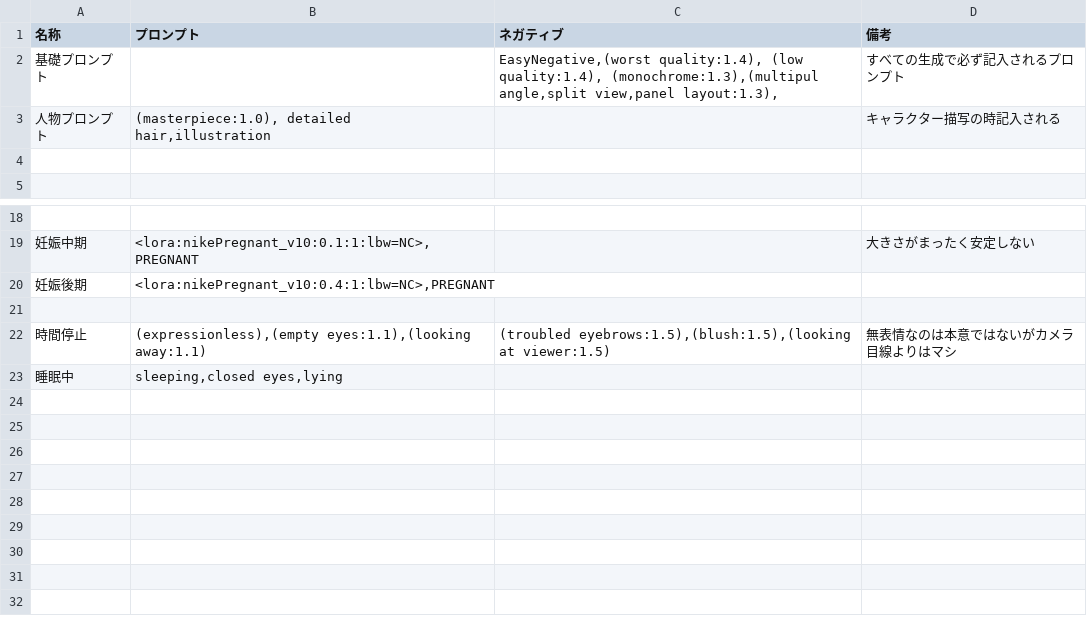
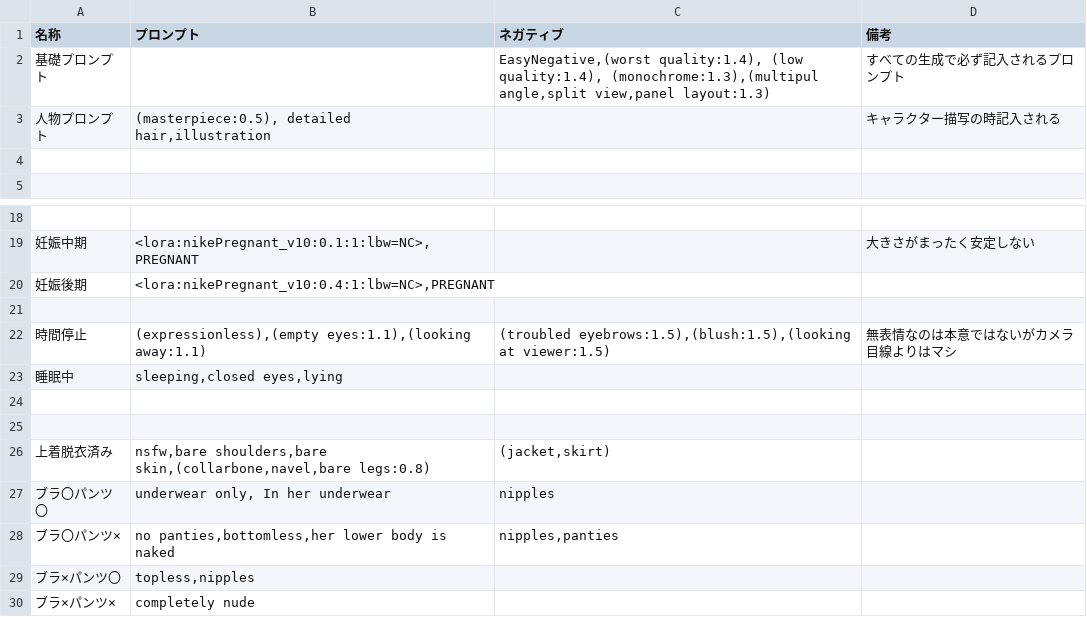
Before and after one commit to qulqu3331/era2webuitest, a CSV file: era2webui/eraTW/csvfiles/Effect.csv, drawn as a sheet; only a part is shown, gaps mark what is left out; the diff names each change by its address in the sheet, - before the commit and + after, or states it on an @@ line.

```diff
--- a/era2webui/eraTW/csvfiles/Effect.csv
+++ b/era2webui/eraTW/csvfiles/Effect.csv
-C2 (ネガティブ): …angle,split view,panel layout:1.3),
+C2 (ネガティブ): …angle,split view,panel layout:1.3)
-B3 (プロンプト): (masterpiece:1.0), detailed hair,illustration
+B3 (プロンプト): (masterpiece:0.5), detailed hair,illustration
+row 24: (empty)
+row 25: (empty)
+row 26: 上着脱衣済み | nsfw,bare shoulders,bare skin,(collarbone,navel,bare legs:0.8) | (jacket,skirt)
+row 27: ブラ〇パンツ〇 | underwear only, In her underwear | nipples
+row 28: ブラ〇パンツ× | no panties,bottomless,her lower body is naked | nipples,panties
+row 29: ブラ×パンツ〇 | topless,nipples
+row 30: ブラ×パンツ× | completely nude
```
Also changed, not shown: era2webui/eraTW/csvfiles/Character.csv, era2webui/eraTW/csvfiles/Event.csv, 3 other files.
